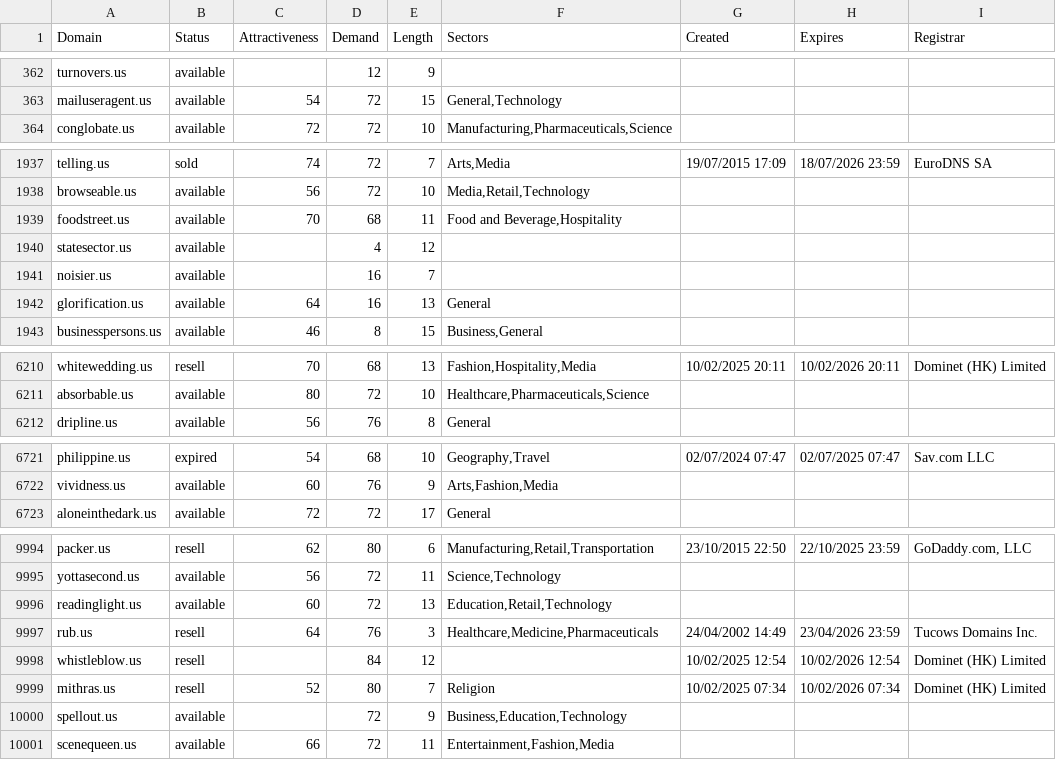
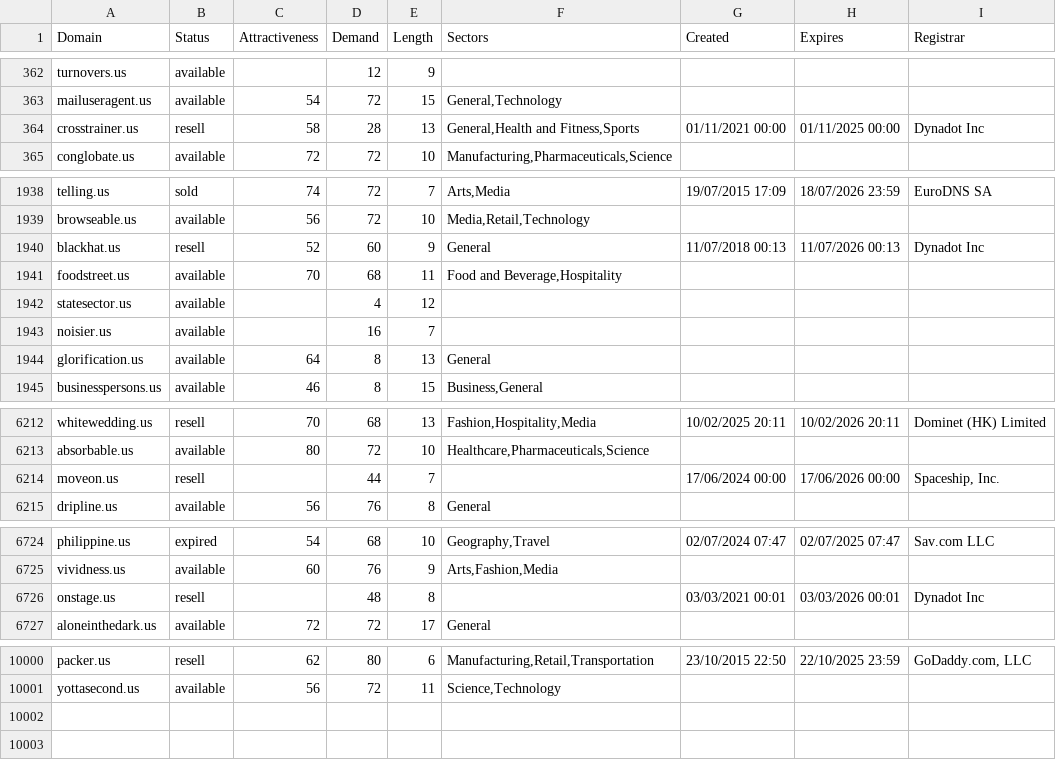
Before and after one commit to UniqueDomains/us-oneword-domains, a CSV file: us.csv, drawn as a sheet; only a part is shown, gaps mark what is left out; the diff covers the shown part only.

Commit message:
Daily data update

```diff
--- a/us.csv
+++ b/us.csv
@@ -363,2 +363,3 @@ turnovers.us,available,,12,9,,,,
 mailuseragent.us,available,54,72,15,"General,Technology",,,
+crosstrainer.us,resell,58,28,13,"General,Health and Fitness,Sports",01/11/2021 00:00,01/11/2025 00:00,Dynadot Inc
 conglobate.us,available,72,72,10,"Manufacturing,Pharmaceuticals,Science",,,
@@ -1938,2 +1939,3 @@ telling.us,sold,74,72,7,"Arts,Media",19/07/2015 17:09,18/07/2026 23:59,EuroDNS S
 browseable.us,available,56,72,10,"Media,Retail,Technology",,,
+blackhat.us,resell,52,60,9,General,11/07/2018 00:13,11/07/2026 00:13,Dynadot Inc
 foodstreet.us,available,70,68,11,"Food and Beverage,Hospitality",,,
@@ -1941,3 +1943,3 @@ statesector.us,available,,4,12,,,,
 noisier.us,available,,16,7,,,,
-glorification.us,available,64,16,13,General,,,
+glorification.us,available,64,8,13,General,,,
 businesspersons.us,available,46,8,15,"Business,General",,,
@@ -6211,2 +6213,3 @@ whitewedding.us,resell,70,68,13,"Fashion,Hospitality,Media",10/02/2025 20:11,10/
 absorbable.us,available,80,72,10,"Healthcare,Pharmaceuticals,Science",,,
+moveon.us,resell,,44,7,,17/06/2024 00:00,17/06/2026 00:00,"Spaceship, Inc."
 dripline.us,available,56,76,8,General,,,
@@ -6722,2 +6725,3 @@ philippine.us,expired,54,68,10,"Geography,Travel",02/07/2024 07:47,02/07/2025 07
 vividness.us,available,60,76,9,"Arts,Fashion,Media",,,
+onstage.us,resell,,48,8,,03/03/2021 00:01,03/03/2026 00:01,Dynadot Inc
 aloneinthedark.us,available,72,72,17,General,,,
@@ -9995,7 +10001 @@ packer.us,resell,62,80,6,"Manufacturing,Retail,Transportation",23/10/2015 22:50,
 yottasecond.us,available,56,72,11,"Science,Technology",,,
-readinglight.us,available,60,72,13,"Education,Retail,Technology",,,
-rub.us,resell,64,76,3,"Healthcare,Medicine,Pharmaceuticals",24/04/2002 14:49,23/04/2026 23:59,Tucows Domains Inc.
-whistleblow.us,resell,,84,12,,10/02/2025 12:54,10/02/2026 12:54,Dominet (HK) Limited
-mithras.us,resell,52,80,7,Religion,10/02/2025 07:34,10/02/2026 07:34,Dominet (HK) Limited
-spellout.us,available,,72,9,"Business,Education,Technology",,,
-scenequeen.us,available,66,72,11,"Entertainment,Fashion,Media",,,
```
Also changed, not shown: 2 added rows and 20 edited cells elsewhere in this file, 2 other files.
